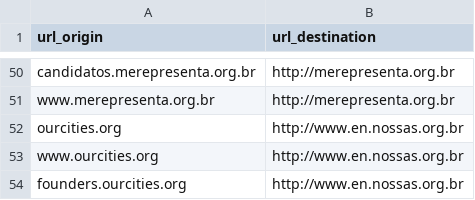
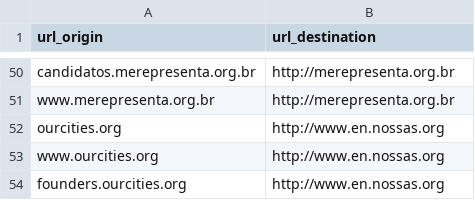
Before and after one commit to nossas/bonde-redirect, a CSV file: redirects.csv, drawn as a sheet; only a part is shown, gaps mark what is left out.

Commit message:
fix ourcities redirect

```diff
--- a/redirects.csv
+++ b/redirects.csv
@@ -51,4 +51,4 @@ candidatos.merepresenta.org.br,http://merepresenta.org.br
 www.merepresenta.org.br,http://merepresenta.org.br
-ourcities.org,http://www.en.nossas.org.br
-www.ourcities.org,http://www.en.nossas.org.br
-founders.ourcities.org,http://www.en.nossas.org.br
+ourcities.org,http://www.en.nossas.org
+www.ourcities.org,http://www.en.nossas.org
+founders.ourcities.org,http://www.en.nossas.org
```
